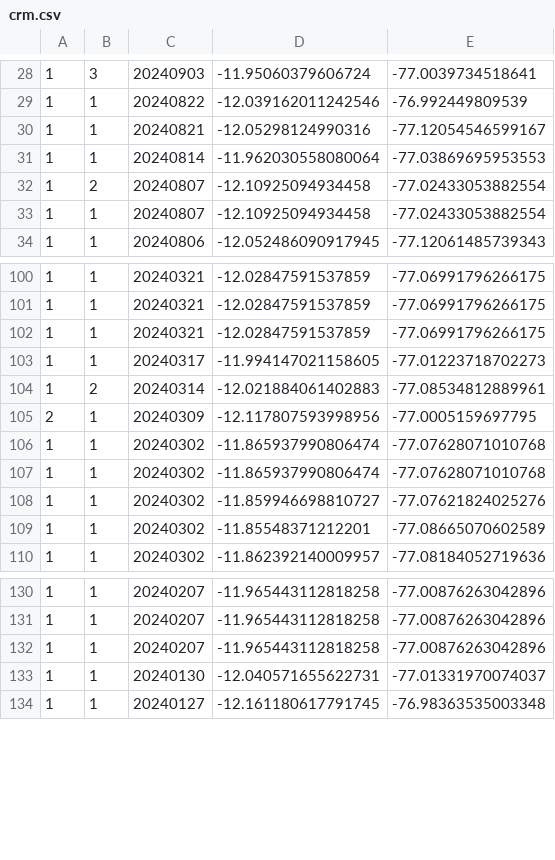
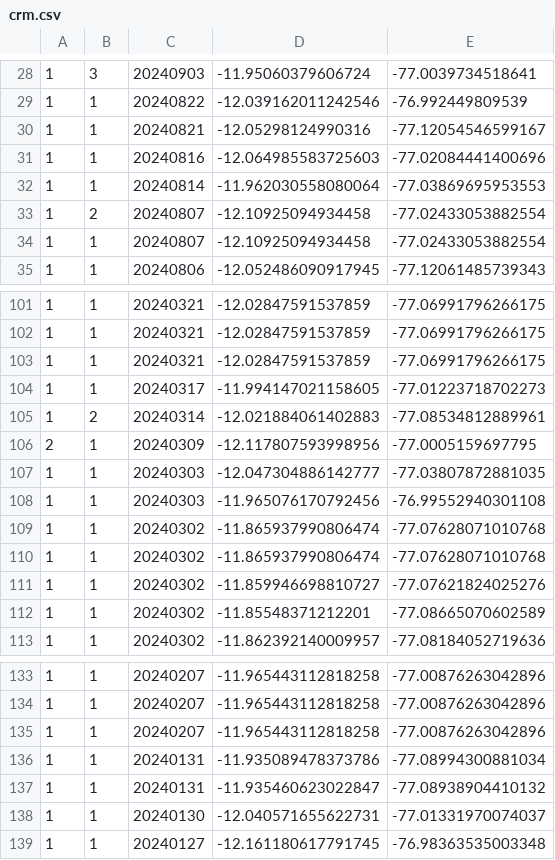
Before and after one commit to bardurt/crm, a CSV file: crm.csv, drawn as a sheet; only a part is shown, gaps mark what is left out.

Commit message:
...

```diff
--- a/crm.csv
+++ b/crm.csv
@@ -30,2 +30,3 @@
 1|1|20240821|-12.05298124990316|-77.12054546599167
+1|1|20240816|-12.064985583725603|-77.02084441400696
 1|1|20240814|-11.962030558080064|-77.03869695953553
@@ -105,2 +106,4 @@
 2|1|20240309|-12.117807593998956|-77.0005159697795
+1|1|20240303|-12.047304886142777| -77.03807872881035
+1|1|20240303|-11.965076170792456| -76.99552940301108
 1|1|20240302|-11.865937990806474|-77.07628071010768
@@ -132,2 +135,4 @@
 1|1|20240207|-11.965443112818258|-77.00876263042896
+1|1|20240131|-11.935089478373786|-77.08994300881034
+1|1|20240131|-11.935460623022847|-77.08938904410132
 1|1|20240130|-12.040571655622731|-77.01331970074037
```
